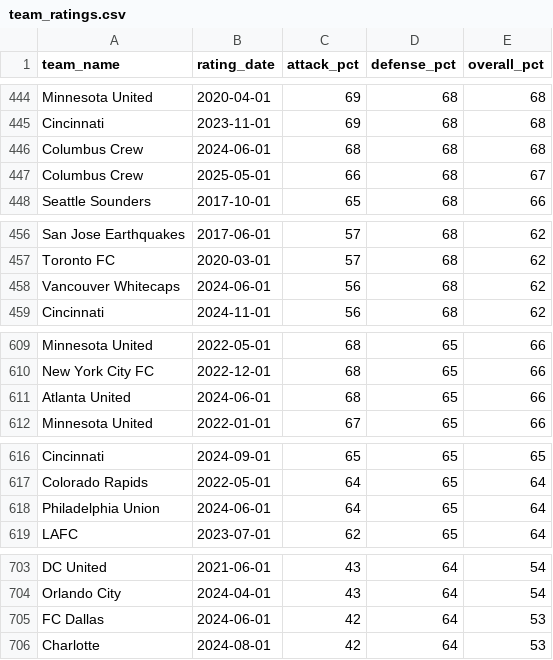
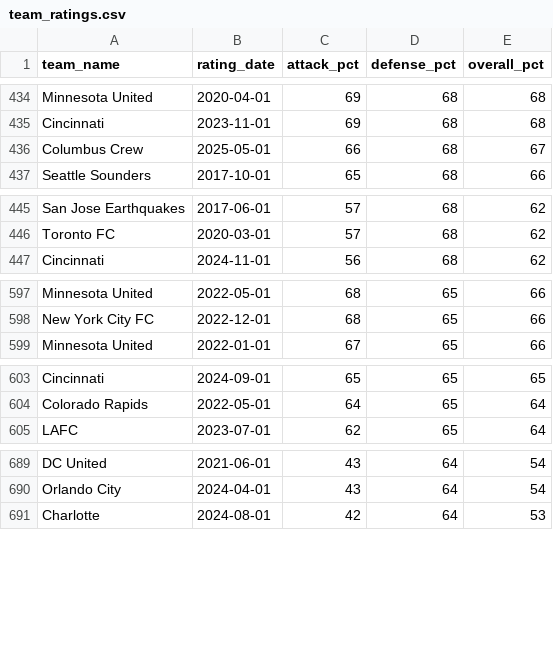
Before and after one commit to johnspacemuller/datadotfutidotlive, a CSV file: team_ratings.csv, drawn as a sheet; only a part is shown, gaps mark what is left out; the diff covers the shown part only.

```diff
--- a/team_ratings.csv
+++ b/team_ratings.csv
@@ -445,3 +435,2 @@ Minnesota United,2020-04-01,69,68,68
 Cincinnati,2023-11-01,69,68,68
-Columbus Crew,2024-06-01,68,68,68
 Columbus Crew,2025-05-01,66,68,67
@@ -457,3 +446,2 @@ San Jose Earthquakes,2017-06-01,57,68,62
 Toronto FC,2020-03-01,57,68,62
-Vancouver Whitecaps,2024-06-01,56,68,62
 Cincinnati,2024-11-01,56,68,62
@@ -610,3 +598,2 @@ Minnesota United,2022-05-01,68,65,66
 New York City FC,2022-12-01,68,65,66
-Atlanta United,2024-06-01,68,65,66
 Minnesota United,2022-01-01,67,65,66
@@ -617,3 +604,2 @@ Cincinnati,2024-09-01,65,65,65
 Colorado Rapids,2022-05-01,64,65,64
-Philadelphia Union,2024-06-01,64,65,64
 LAFC,2023-07-01,62,65,64
@@ -704,3 +690,2 @@ DC United,2021-06-01,43,64,54
 Orlando City,2024-04-01,43,64,54
-FC Dallas,2024-06-01,42,64,53
 Charlotte,2024-08-01,42,64,53
```
Also changed, not shown: 24 removed rows elsewhere in this file.
